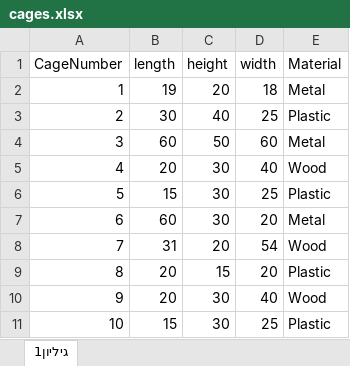
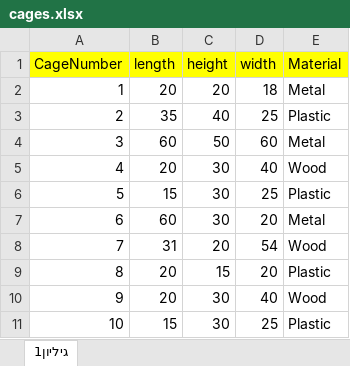
Before and after one commit to Guyaloosh/NewBirds, an Excel workbook: ProjectBirdsz/bin/Debug/cages.xlsx, sheet גיליון1, drawn as a sheet; values as stored, in another font and other column widths than the file's, no borders; the diff names each change by its address in the sheet, - before the commit and + after, or states it on an @@ line.

```diff
--- a/ProjectBirdsz/bin/Debug/cages.xlsx (sheet גיליון1)
+++ b/ProjectBirdsz/bin/Debug/cages.xlsx (sheet גיליון1)
-A1:E1 fill: none
+A1:E1 fill: #FFFF00
-B2 (length): 19
+B2 (length): 20
-B3 (length): 30
+B3 (length): 35
```
Also changed, not shown: ProjectBirdsz/bin/Debug/birds.xlsx, ProjectBirdsz/bin/Debug/users.xlsx, 7 other files.
